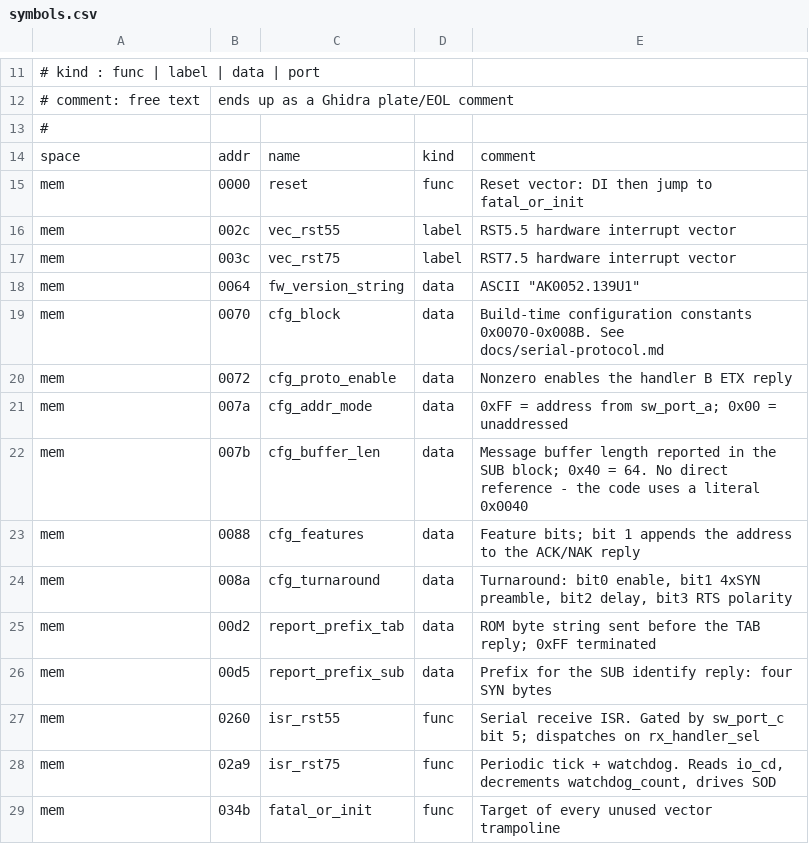
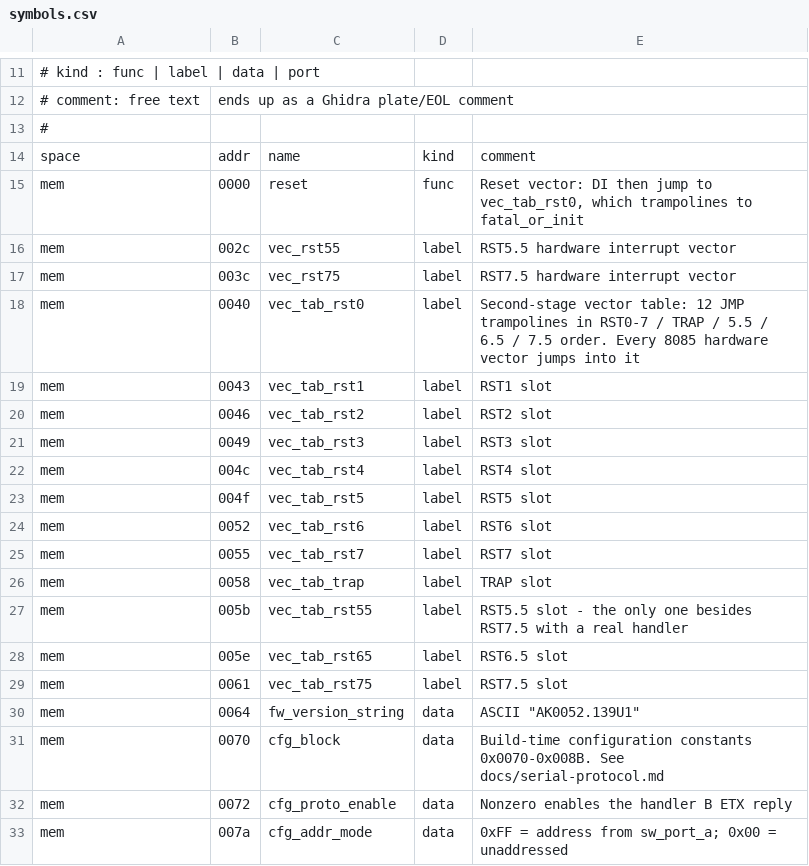
Before and after one commit to oierlauzi/renfe-flipdot-re, a CSV file: ghidra/symbols.csv, drawn as a sheet; only a part is shown, gaps mark what is left out; the shorter side is filled out with more unchanged rows.

```diff
--- a/ghidra/symbols.csv
+++ b/ghidra/symbols.csv
@@ -14,5 +14,17 @@
 space,addr,name,kind,comment
-mem,0000,reset,func,Reset vector: DI then jump to fatal_or_init
+mem,0000,reset,func,"Reset vector: DI then jump to vec_tab_rst0, which trampolines to fatal_or_init"
 mem,002c,vec_rst55,label,RST5.5 hardware interrupt vector
 mem,003c,vec_rst75,label,RST7.5 hardware interrupt vector
+mem,0040,vec_tab_rst0,label,"Second-stage vector table: 12 JMP trampolines in RST0-7 / TRAP / 5.5 / 6.5 / 7.5 order. Every 8085 hardware vector jumps into it"
+mem,0043,vec_tab_rst1,label,RST1 slot
+mem,0046,vec_tab_rst2,label,RST2 slot
+mem,0049,vec_tab_rst3,label,RST3 slot
+mem,004c,vec_tab_rst4,label,RST4 slot
+mem,004f,vec_tab_rst5,label,RST5 slot
+mem,0052,vec_tab_rst6,label,RST6 slot
+mem,0055,vec_tab_rst7,label,RST7 slot
+mem,0058,vec_tab_trap,label,TRAP slot
+mem,005b,vec_tab_rst55,label,RST5.5 slot - the only one besides RST7.5 with a real handler
+mem,005e,vec_tab_rst65,label,RST6.5 slot
+mem,0061,vec_tab_rst75,label,RST7.5 slot
 mem,0064,fw_version_string,data,"ASCII ""AK0052.139U1"""
```
Also changed, not shown: 2 other files.
